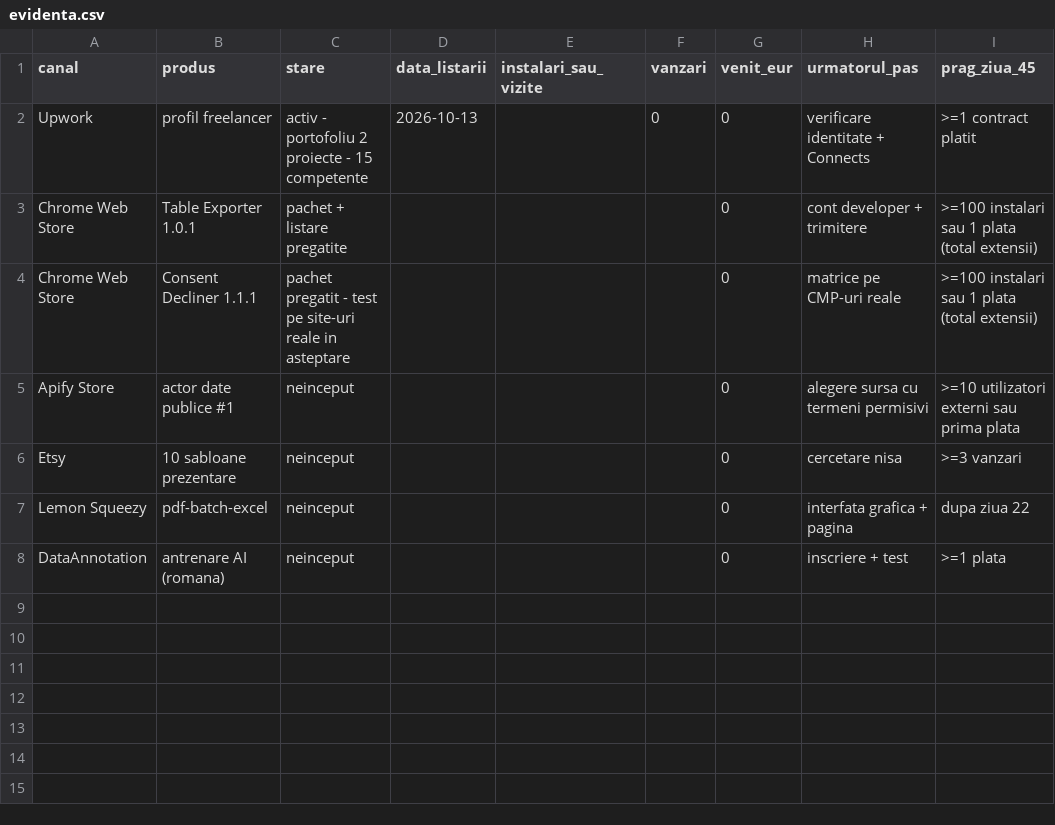
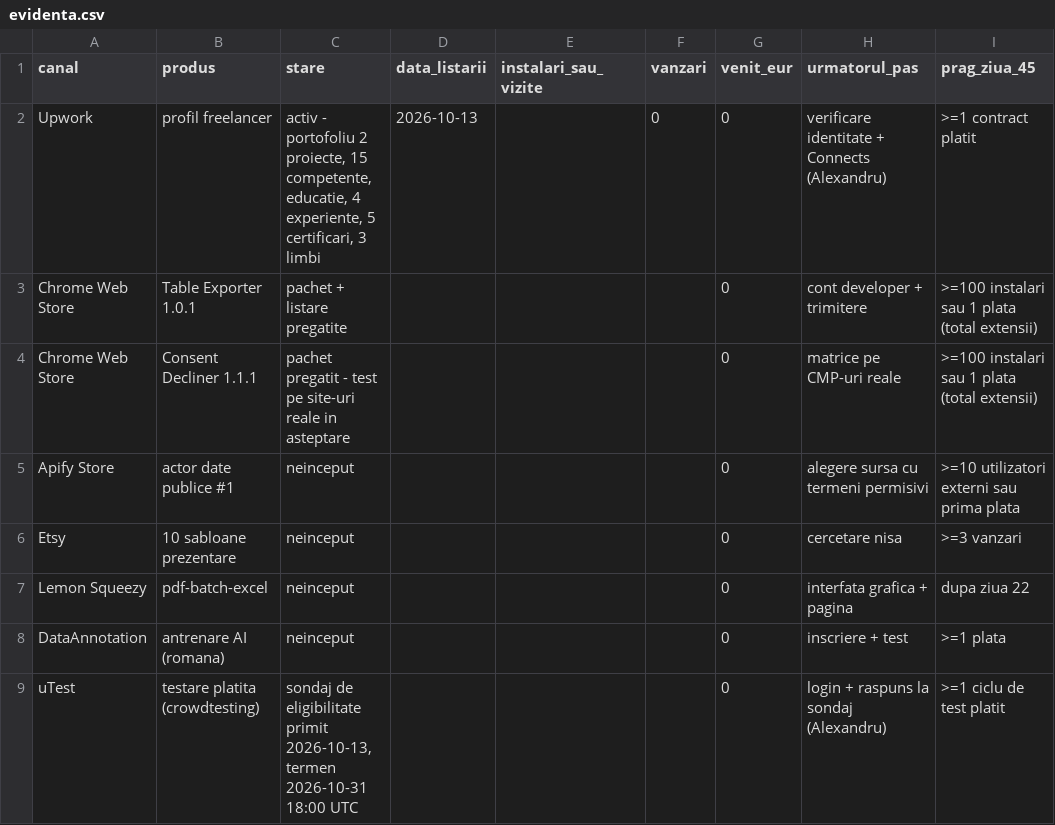
Before and after one commit to Ramanul/nishiai-apps, a CSV file: docs/evidenta.csv, drawn as a sheet.

```diff
--- a/docs/evidenta.csv
+++ b/docs/evidenta.csv
@@ -1,3 +1,3 @@
 canal,produs,stare,data_listarii,instalari_sau_vizite,vanzari,venit_eur,urmatorul_pas,prag_ziua_45
-Upwork,profil freelancer,activ - portofoliu 2 proiecte - 15 competente,2026-10-13,,0,0,verificare identitate + Connects,>=1 contract platit
+Upwork,profil freelancer,"activ - portofoliu 2 proiecte, 15 competente, educatie, 4 experiente, 5 certificari, 3 limbi",2026-10-13,,0,0,verificare identitate + Connects (Alexandru),>=1 contract platit
 Chrome Web Store,Table Exporter 1.0.1,pachet + listare pregatite,,,,0,cont developer + trimitere,>=100 instalari sau 1 plata (total extensii)
@@ -8 +8,2 @@ Lemon Squeezy,pdf-batch-excel,neinceput,,,,0,interfata grafica + pagina,dupa ziu
 DataAnnotation,antrenare AI (romana),neinceput,,,,0,inscriere + test,>=1 plata
+uTest,testare platita (crowdtesting),"sondaj de eligibilitate primit 2026-10-13, termen 2026-10-31 18:00 UTC",,,,0,login + raspuns la sondaj (Alexandru),>=1 ciclu de test platit
```
